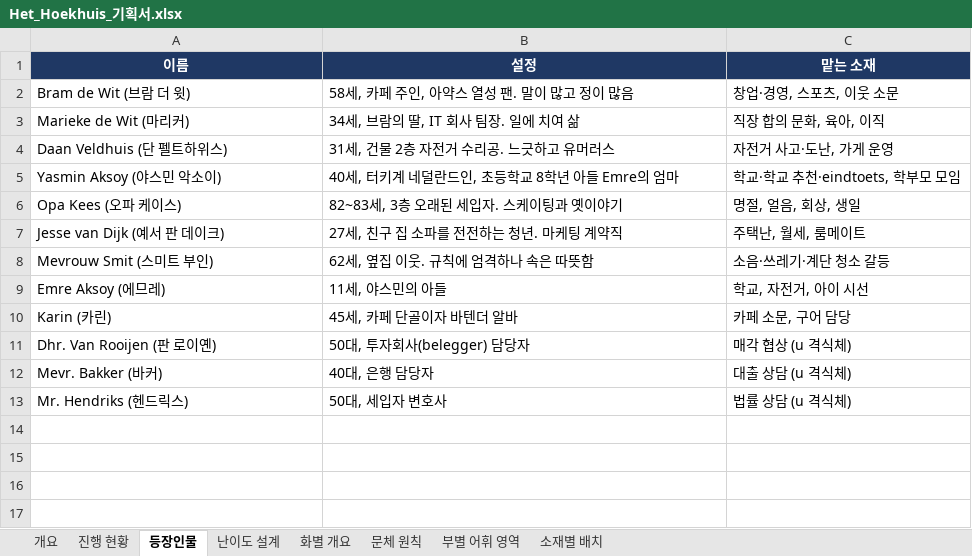
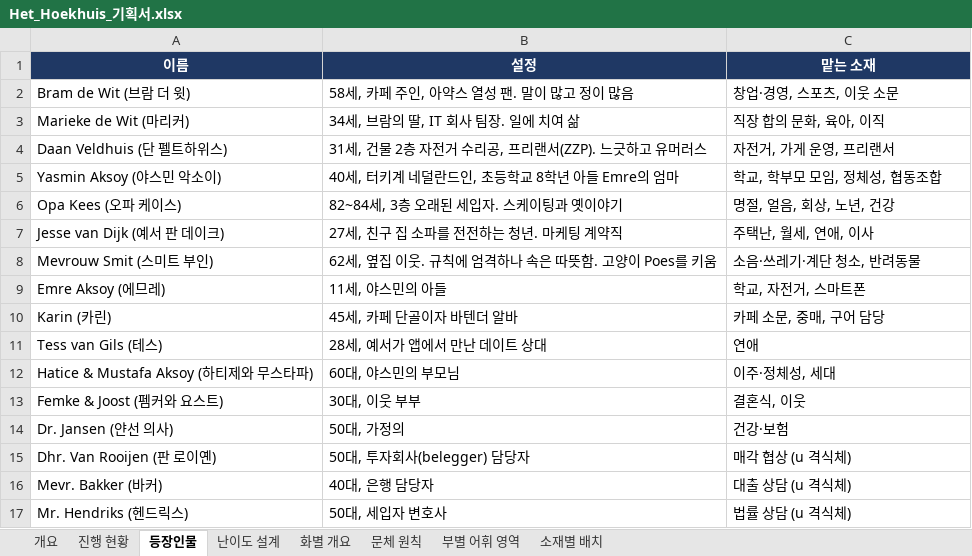
Before and after one commit to svetsvet1982/German_Berlin, an Excel workbook: 네덜란드어_암스테르담/Het_Hoekhuis_기획서.xlsx, sheet 등장인물, drawn as a sheet; values as stored, in another font and other column widths than the file's, no borders; the diff names each change by its address in the sheet, - before the commit and + after, or states it on an @@ line.

```diff
--- a/네덜란드어_암스테르담/Het_Hoekhuis_기획서.xlsx (sheet 등장인물)
+++ b/네덜란드어_암스테르담/Het_Hoekhuis_기획서.xlsx (sheet 등장인물)
-B4 (설정): 31세, 건물 2층 자전거 수리공. 느긋하고 유머러스
+B4 (설정): 31세, 건물 2층 자전거 수리공, 프리랜서(ZZP). 느긋하고 유머러스
-C4 (맡는 소재): 자전거 사고·도난, 가게 운영
+C4 (맡는 소재): 자전거, 가게 운영, 프리랜서
-C5 (맡는 소재): 학교·학교 추천·eindtoets, 학부모 모임
+C5 (맡는 소재): 학교, 학부모 모임, 정체성, 협동조합
-B6 (설정): 82~83세, 3층 오래된 세입자. 스케이팅과 옛이야기
+B6 (설정): 82~84세, 3층 오래된 세입자. 스케이팅과 옛이야기
-C6 (맡는 소재): 명절, 얼음, 회상, 생일
+C6 (맡는 소재): 명절, 얼음, 회상, 노년, 건강
-C7 (맡는 소재): 주택난, 월세, 룸메이트
+C7 (맡는 소재): 주택난, 월세, 연애, 이사
-B8 (설정): 62세, 옆집 이웃. 규칙에 엄격하나 속은 따뜻함
+B8 (설정): 62세, 옆집 이웃. 규칙에 엄격하나 속은 따뜻함. 고양이 Poes를 키움
-C8 (맡는 소재): 소음·쓰레기·계단 청소 갈등
+C8 (맡는 소재): 소음·쓰레기·계단 청소, 반려동물
-C9 (맡는 소재): 학교, 자전거, 아이 시선
+C9 (맡는 소재): 학교, 자전거, 스마트폰
-C10 (맡는 소재): 카페 소문, 구어 담당
+C10 (맡는 소재): 카페 소문, 중매, 구어 담당
+row 11: Tess van Gils (테스) | 28세, 예서가 앱에서 만난 데이트 상대 | 연애
+row 12: Hatice & Mustafa Aksoy (하티제와 무스타파) | 60대, 야스민의 부모님 | 이주·정체성, 세대
+row 13: Femke & Joost (펨커와 요스트) | 30대, 이웃 부부 | 결혼식, 이웃
+row 14: Dr. Jansen (얀선 의사) | 50대, 가정의 | 건강·보험
```
Also changed, not shown: sheet 화별 개요, sheet 소재별 배치, sheet 진행 현황, sheet 개요, sheet 부별 어휘 영역, sheet 문체 원칙, formulas that keep their value, 1 other file.
